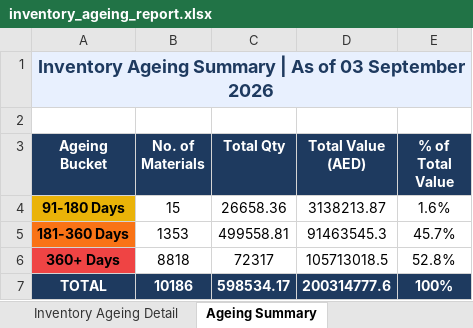
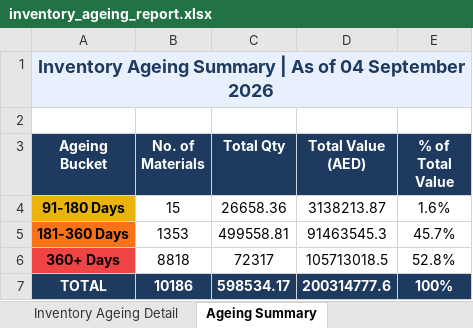
Before and after one commit to uplabdh13-lgtm/sap-dashboards, an Excel workbook: inventory_ageing_report.xlsx, sheet Ageing Summary, drawn as a sheet; values as stored, in another font and other column widths than the file's, no borders; charts and pictures not drawn; the diff names each change by its address in the sheet, - before the commit and + after, or states it on an @@ line.

```diff
--- a/inventory_ageing_report.xlsx (sheet Ageing Summary)
+++ b/inventory_ageing_report.xlsx (sheet Ageing Summary)
-A1 (Ageing Bucket): …As of 03 September 2026
+A1 (Ageing Bucket): …As of 04 September 2026
```
Also changed, not shown: sheet Inventory Ageing Detail, 1 other file.
